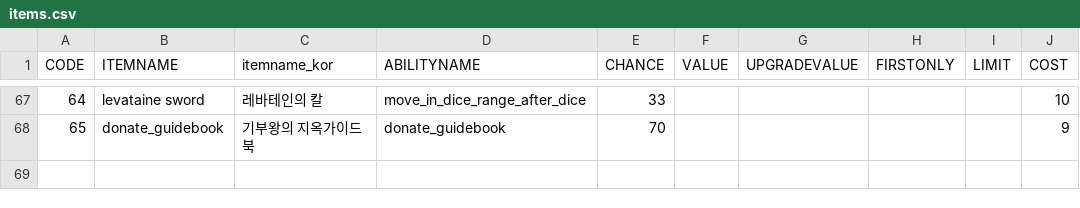
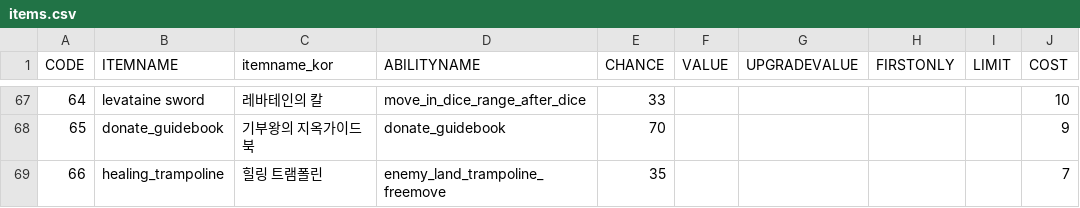
Before and after one commit to jkvin114/snakes-and-ladders-RPG, a CSV file: src/Marble/items.csv, drawn as a sheet; only a part is shown, gaps mark what is left out.

Commit message:
better ai item purchase algorithm

```diff
--- a/src/Marble/items.csv
+++ b/src/Marble/items.csv
@@ -68 +68,2 @@ CODE,ITEMNAME,itemname_kor,ABILITYNAME,CHANCE,VALUE,UPGRADEVALUE,FIRSTONLY,LIMIT
 65,donate_guidebook,기부왕의 지옥가이드북,donate_guidebook,70,,,,,9
+66,healing_trampoline,힐링 트램폴린,enemy_land_trampoline_freemove,35,,,,,7
```
Also changed, not shown: 57 other files.
